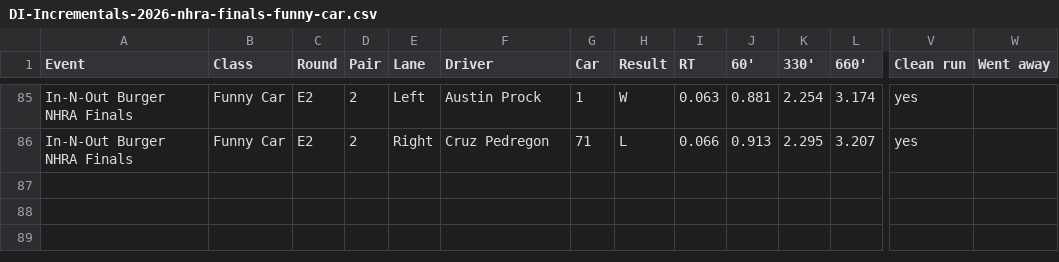
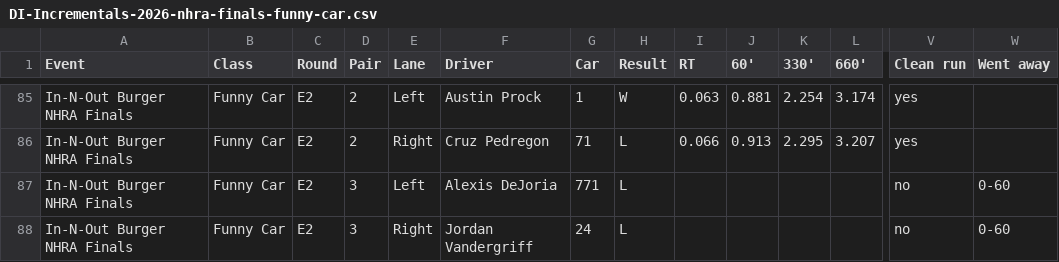
Before and after one commit to wes-buck/di-incrementals, a CSV file: events/2026-nhra-finals/funny-car/DI-Incrementals-2026-nhra-finals-funny-car.csv, drawn as a sheet; only a part is shown, gaps mark what is left out; rows hold the shown columns only; the diff names each change by its address in the sheet, - before the commit and + after, or states it on an @@ line.

Commit message:
Update: In-N-Out Burger NHRA Finals | Top Fuel Q1,Q2,Q3,E1,E2; Funny Car Q1,Q2,Q3,E1,E2; Pro Stock Q1,Q2,Q3,Q4,E1; Pro Stock Motorcycle Q1,Q2,Q3,Q4,E1

```diff
--- a/events/2026-nhra-finals/funny-car/DI-Incrementals-2026-nhra-finals-funny-car.csv
+++ b/events/2026-nhra-finals/funny-car/DI-Incrementals-2026-nhra-finals-funny-car.csv
+row 87: In-N-Out Burger NHRA Finals | Funny Car | E2 | 3 | Left | Alexis DeJoria | 771 | L |  |  |  |  | no | 0-60
+row 88: In-N-Out Burger NHRA Finals | Funny Car | E2 | 3 | Right | Jordan Vandergriff | 24 | L |  |  |  |  | no | 0-60
```
Also changed, not shown: funny-car/DI-Incrementals-2026-nhra-finals-funny-car.csv, 13 other files.
